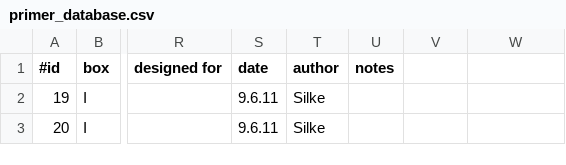
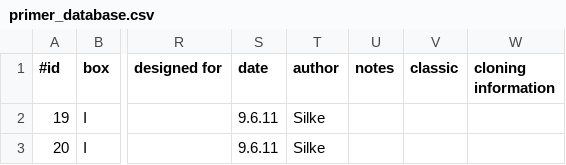
Before and after one commit to RiesBen/BioinformaticsI-Assigments, a CSV file: poodle_project/webInterface/WebContent/WEB-INF/data/primer/primer_database.csv, drawn as a sheet; only a part is shown, gaps mark what is left out; the diff names each change by its address in the sheet, - before the commit and + after, or states it on an @@ line.

Commit message:
update database schema

```diff
--- a/poodle_project/webInterface/WebContent/WEB-INF/data/primer/primer_database.csv
+++ b/poodle_project/webInterface/WebContent/WEB-INF/data/primer/primer_database.csv
-V1: (empty)
+V1: classic
-W1: (empty)
+W1: cloning information
```
Also changed, not shown: 5 other files.
